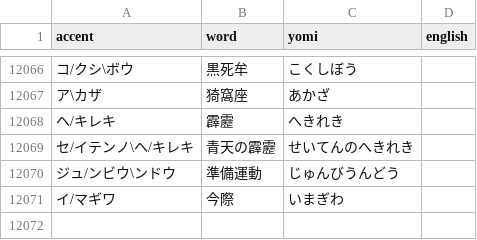
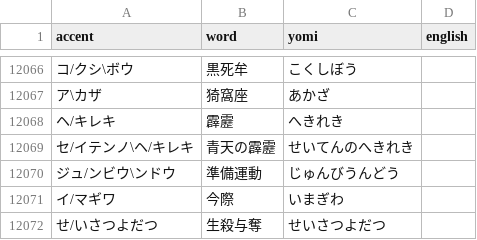
Before and after one commit to nozomiyamada/nozomibot, a CSV file: data/accent.csv, drawn as a sheet; only a part is shown, gaps mark what is left out; the diff names each change by its address in the sheet, - before the commit and + after, or states it on an @@ line.

```diff
--- a/data/accent.csv
+++ b/data/accent.csv
+row 12072: せ/いさつよだつ | 生殺与奪 | せいさつよだつ
```
Also changed, not shown: JpProcessing/verbs.csv, 3 other files.
